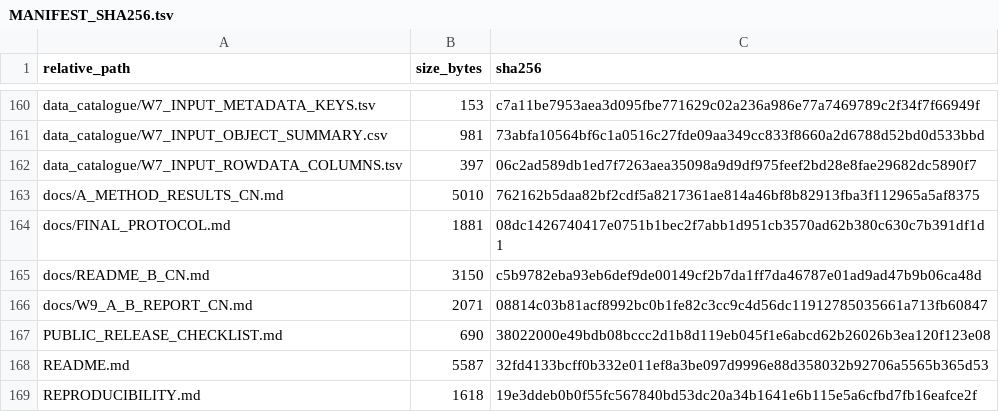
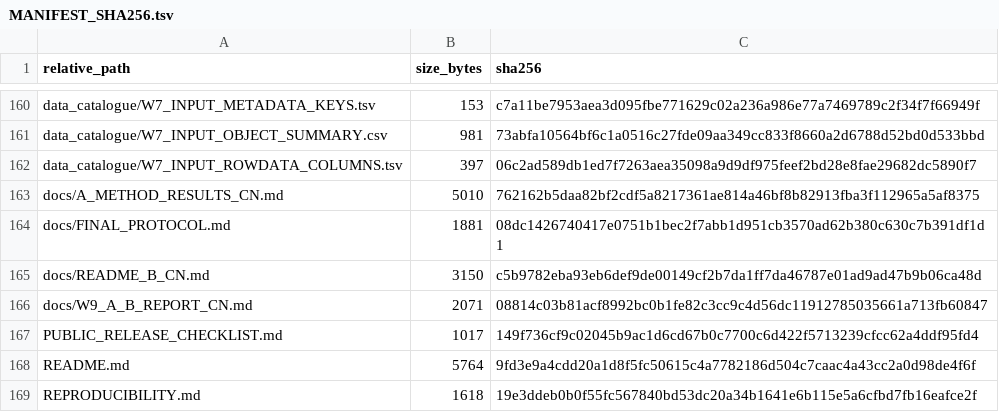
Before and after one commit to Ci-yo/SURF-2026-ConquerNet-Benchmarking, a TSV file: MANIFEST_SHA256.tsv, drawn as a sheet; only a part is shown, gaps mark what is left out.

```diff
--- a/MANIFEST_SHA256.tsv
+++ b/MANIFEST_SHA256.tsv
@@ -166,4 +166,4 @@ docs/README_B_CN.md	3150	c5b9782eba93eb6def9de00149cf2b7da1ff7da46787e01ad9ad47b
 docs/W9_A_B_REPORT_CN.md	2071	08814c03b81acf8992bc0b1fe82c3cc9c4d56dc11912785035661a713fb60847
-PUBLIC_RELEASE_CHECKLIST.md	690	38022000e49bdb08bccc2d1b8d119eb045f1e6abcd62b26026b3ea120f123e08
-README.md	5587	32fd4133bcff0b332e011ef8a3be097d9996e88d358032b92706a5565b365d53
+PUBLIC_RELEASE_CHECKLIST.md	1017	149f736cf9c02045b9ac1d6cd67b0c7700c6d422f5713239cfcc62a4ddf95fd4
+README.md	5764	9fd3e9a4cdd20a1d8f5fc50615c4a7782186d504c7caac4a43cc2a0d98de4f6f
 REPRODUCIBILITY.md	1618	19e3ddeb0b0f55fc567840bd53dc20a34b1641e6b115e5a6cfbd7fb16eafce2f
```
Also changed, not shown: 2 other files.
